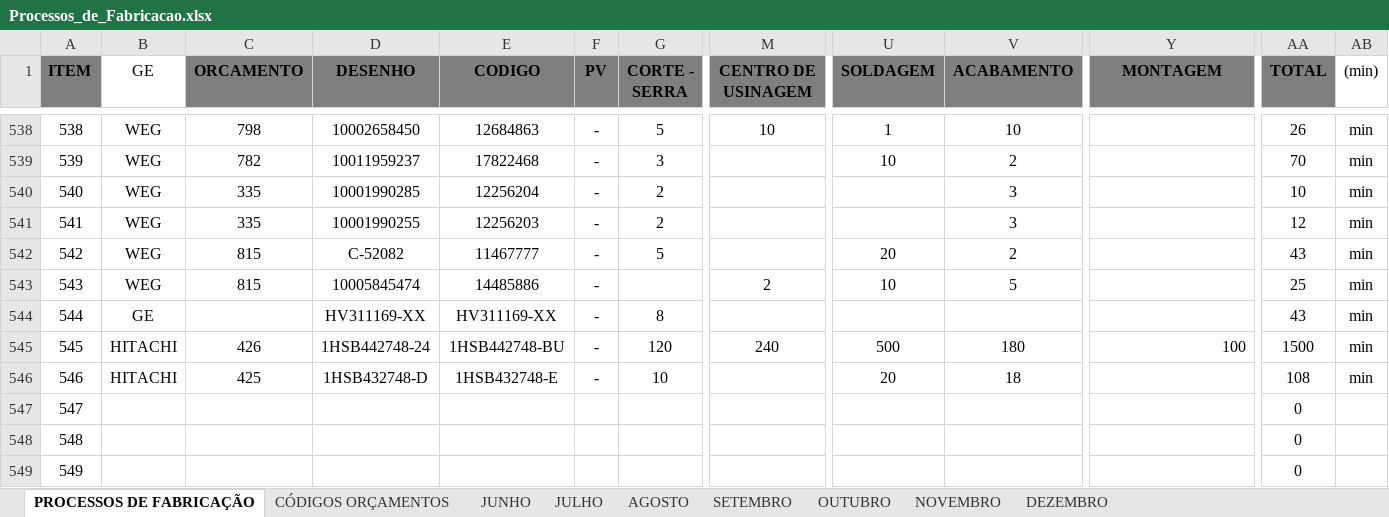
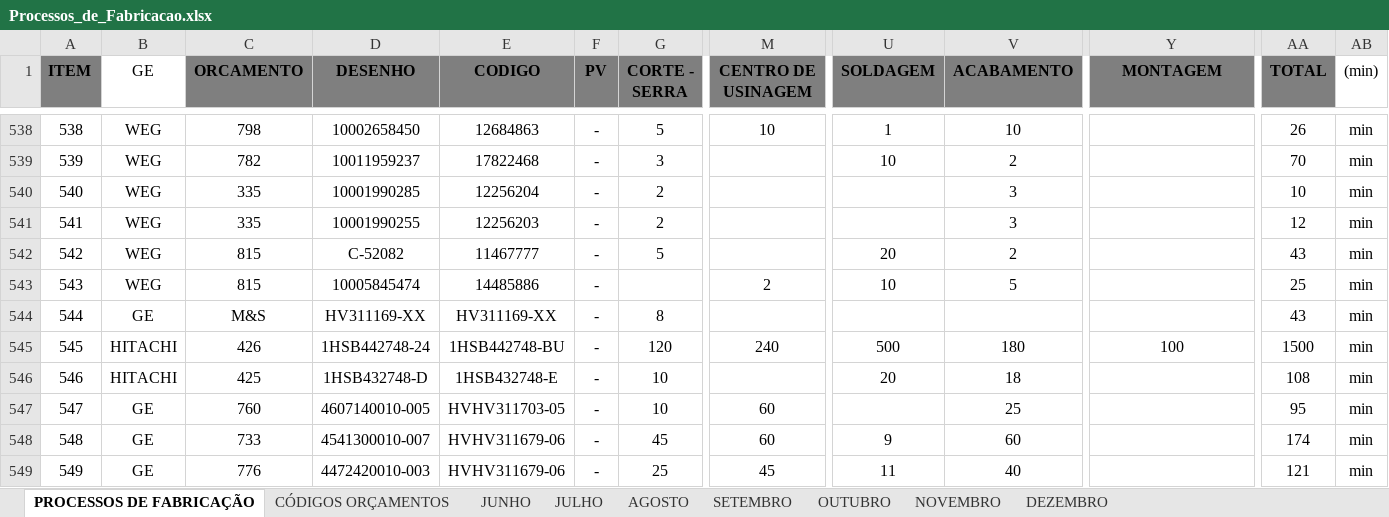
Before and after one commit to MatheusRiosBarcelos/Analise_horas, an Excel workbook: Processos_de_Fabricacao.xlsx, sheet PROCESSOS DE FABRICAÇÃO, drawn as a sheet; only a part is shown, gaps mark what is left out; values as stored, in another font and other column widths than the file's, no borders; the diff covers the shown part only; the diff names each change by its address in the sheet, - before the commit and + after, or states it on an @@ line.

Commit message:
Add files via upload

```diff
--- a/Processos_de_Fabricacao.xlsx (sheet PROCESSOS DE FABRICAÇÃO)
+++ b/Processos_de_Fabricacao.xlsx (sheet PROCESSOS DE FABRICAÇÃO)
-C544 (ORCAMENTO): (empty)
+C544 (ORCAMENTO): M&S
-Y545 alignment: right
+Y545 alignment: center
-B547:B549 (GE): (empty)
+B547:B549 (GE): GE
-C547 (ORCAMENTO): (empty)
+C547 (ORCAMENTO): 760
-D547 (DESENHO): (empty)
+D547 (DESENHO): 4607140010-005
-E547 (CODIGO): (empty)
+E547 (CODIGO): HVHV311703-05
-F547:F549 (PV): (empty)
+F547:F549 (PV): -
-G547 (CORTE - SERRA): (empty)
+G547 (CORTE - SERRA): 10
-M547:M548 (CENTRO DE USINAGEM): (empty)
+M547:M548 (CENTRO DE USINAGEM): 60
-V547 (ACABAMENTO): (empty)
+V547 (ACABAMENTO): 25
-AA547 (TOTAL): 0
+AA547 (TOTAL): 95
-AB547:AB549 ((min)): (empty)
+AB547:AB549 ((min)): min
-C548 (ORCAMENTO): (empty)
+C548 (ORCAMENTO): 733
-D548 (DESENHO): (empty)
+D548 (DESENHO): 4541300010-007
-E548:E549 (CODIGO): (empty)
+E548:E549 (CODIGO): HVHV311679-06
-G548 (CORTE - SERRA): (empty)
+G548 (CORTE - SERRA): 45
-U548 (SOLDAGEM): (empty)
+U548 (SOLDAGEM): 9
-V548 (ACABAMENTO): (empty)
+V548 (ACABAMENTO): 60
-AA548 (TOTAL): 0
+AA548 (TOTAL): 174
-C549 (ORCAMENTO): (empty)
+C549 (ORCAMENTO): 776
-D549 (DESENHO): (empty)
+D549 (DESENHO): 4472420010-003
-G549 (CORTE - SERRA): (empty)
+G549 (CORTE - SERRA): 25
-M549 (CENTRO DE USINAGEM): (empty)
+M549 (CENTRO DE USINAGEM): 45
-U549 (SOLDAGEM): (empty)
+U549 (SOLDAGEM): 11
-V549 (ACABAMENTO): (empty)
+V549 (ACABAMENTO): 40
-AA549 (TOTAL): 0
+AA549 (TOTAL): 121
```
Also changed, not shown: 32 edited cells elsewhere in this sheet, sheet NOVEMBRO.
